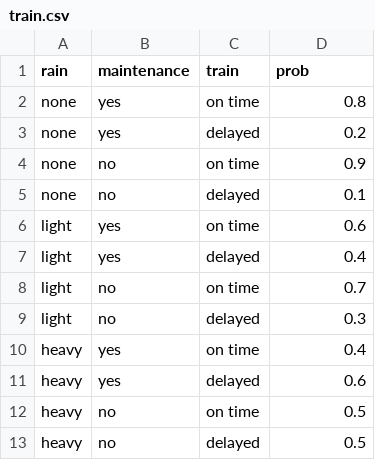
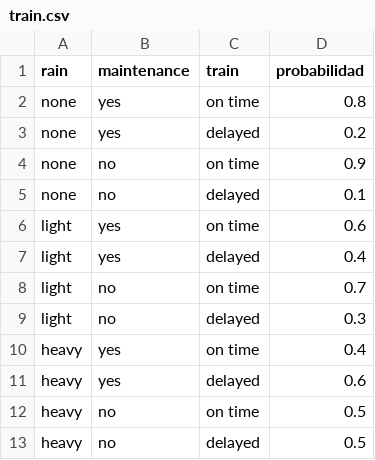
Before and after one commit to Davidp1905/Proyectos_IA, a CSV file: Proyecto_3/ejemplo_clase/train.csv, drawn as a sheet.

```diff
--- a/Proyecto_3/ejemplo_clase/train.csv
+++ b/Proyecto_3/ejemplo_clase/train.csv
@@ -1,2 +1,2 @@
-rain,maintenance,train,prob
+rain,maintenance,train,probabilidad
 none,yes,on time,0.8
```
Also changed, not shown: 6 other files.
